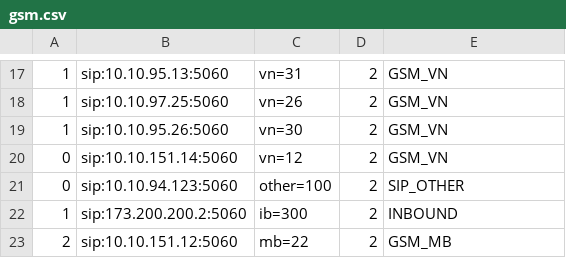
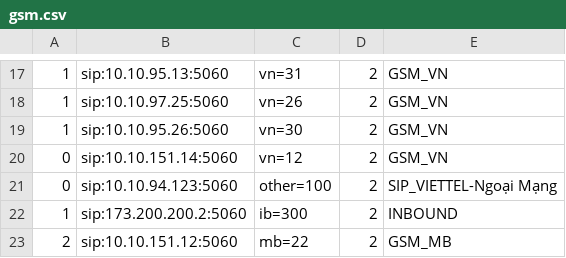
Before and after one commit to devops-itcs/CONFIG-CHANNEL-VPB-154-MAIN, a CSV file: gsm.csv, drawn as a sheet; only a part is shown, gaps mark what is left out.

Commit message:
Update gsm.csv

```diff
--- a/gsm.csv
+++ b/gsm.csv
@@ -20,3 +20,3 @@
 0,sip:10.10.151.14:5060,vn=12,2,GSM_VN
-0,sip:10.10.94.123:5060,other=100,2,SIP_OTHER
+0,sip:10.10.94.123:5060,other=100,2,SIP_VIETTEL-Ngoại Mạng
 1,sip:173.200.200.2:5060,ib=300,2,INBOUND
```
